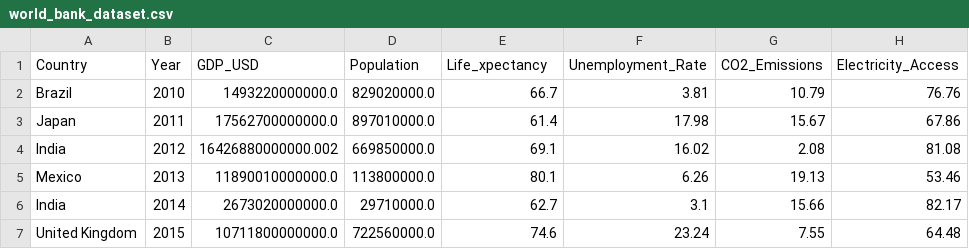
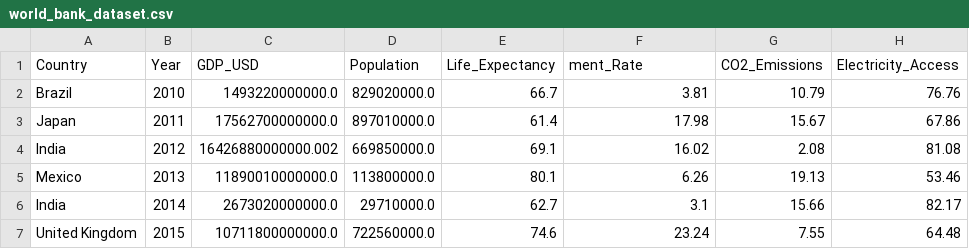
Before and after one commit to RealElvince/worldbank-spark-analytics, a CSV file: data/world_bank_dataset.csv, drawn as a sheet; only a part is shown.

Commit message:
corrected life expectancy header

```diff
--- a/data/world_bank_dataset.csv
+++ b/data/world_bank_dataset.csv
@@ -1,2 +1,2 @@
-Country,Year,GDP_USD,Population,Life_xpectancy,Unemployment_Rate,CO2_Emissions,Electricity_Access
+Country,Year,GDP_USD,Population,Life_Expectancy,ment_Rate,CO2_Emissions,Electricity_Access
 Brazil,2010,1493220000000.0,829020000.0,66.7,3.81,10.79,76.76
```
